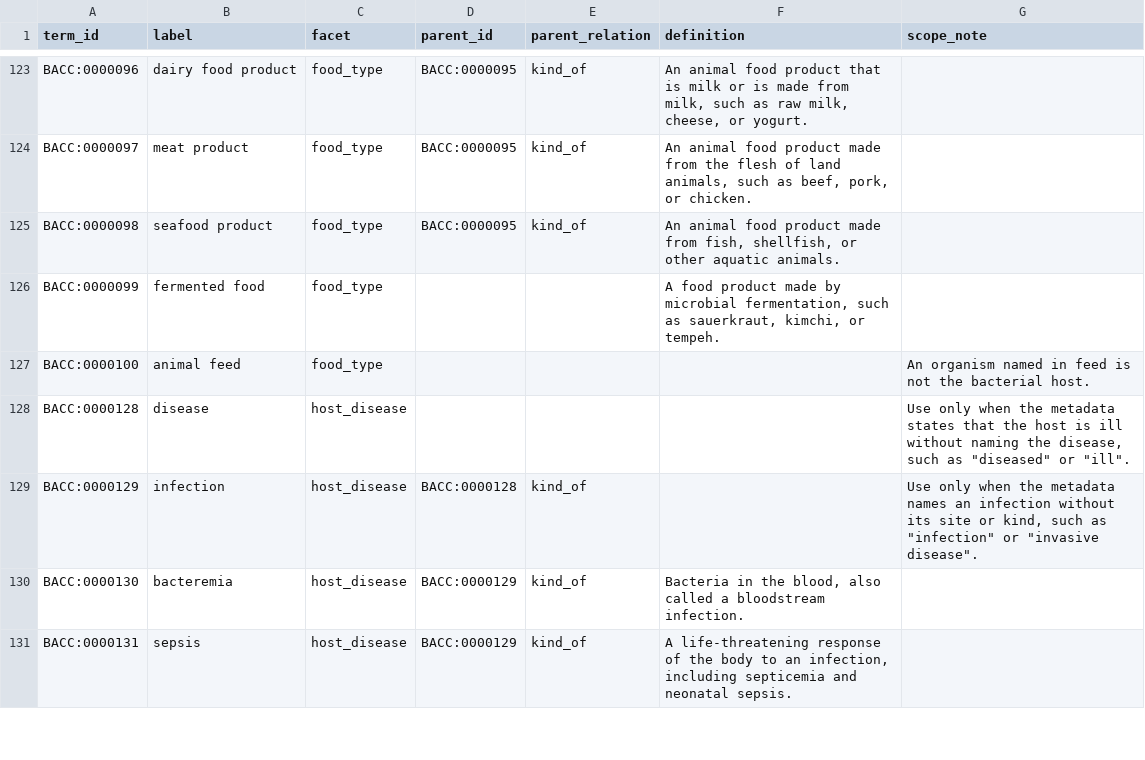
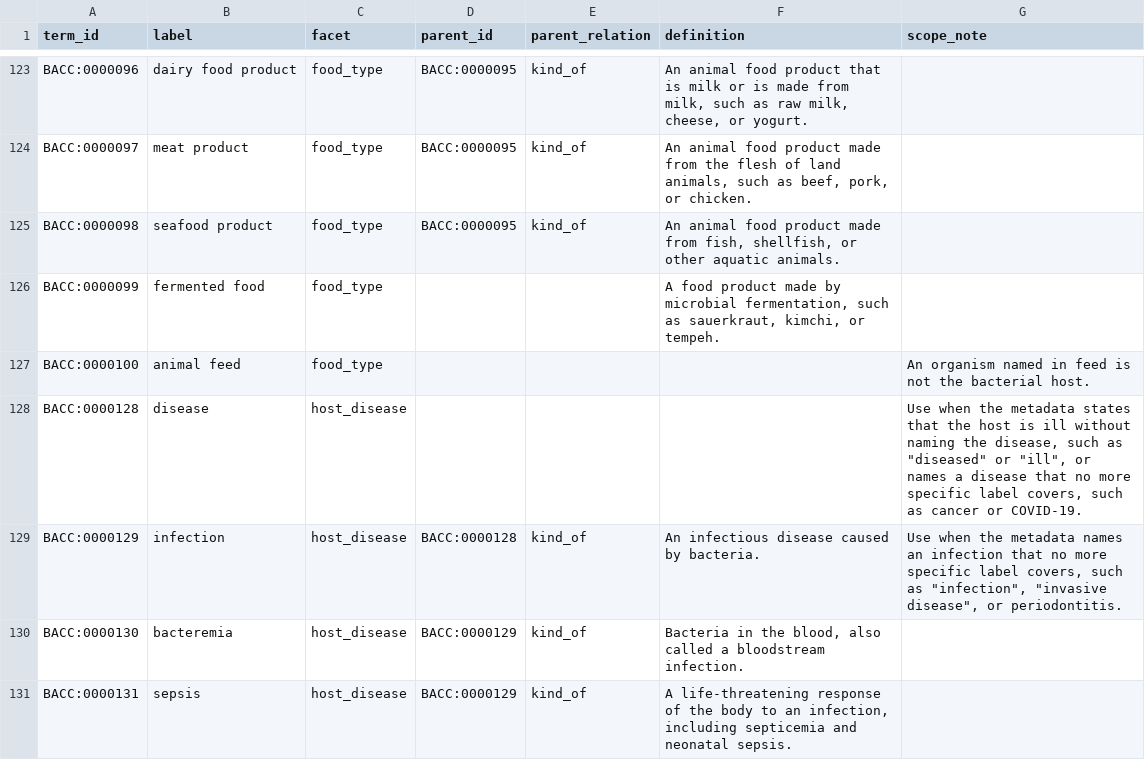
Before and after one commit to ELTEbioinformatics/BacCurate, a TSV file: data/reference/ontology/terms.tsv, drawn as a sheet; only a part is shown, gaps mark what is left out; the diff covers the shown part only.

Commit message:
feat(ontology): release vocabulary 1.0.0rc2
Short list of changes:
- Limit infection to bacterial infections and update the infection mappings.
- Keep only the labels that all alternatives share ("or", "and/or","/").
- Use the nearest covering label for a value with no exact label.
- Stop the model from setting body terms from a diagnosis. Remove the
  pneumonia, respiratory, CNS, meningitis, and bone and joint entries
  from disease_body_terms.
- Treat "human, animal or environmental" as a non-source value.

See data/reference/ontology/CHANGELOG.md

```diff
--- a/data/reference/ontology/terms.tsv
+++ b/data/reference/ontology/terms.tsv
@@ -127,4 +127,4 @@ BACC:0000099	fermented food	food_type			A food product made by microbial ferment
 BACC:0000100	animal feed	food_type				An organism named in feed is not the bacterial host.
-BACC:0000128	disease	host_disease				Use only when the metadata states that the host is ill without naming the disease, such as "diseased" or "ill".
-BACC:0000129	infection	host_disease	BACC:0000128	kind_of		Use only when the metadata names an infection without its site or kind, such as "infection" or "invasive disease".
+BACC:0000128	disease	host_disease				Use when the metadata states that the host is ill without naming the disease, such as "diseased" or "ill", or names a disease that no more specific label covers, such as cancer or COVID-19.
+BACC:0000129	infection	host_disease	BACC:0000128	kind_of	An infectious disease caused by bacteria.	Use when the metadata names an infection that no more specific label covers, such as "infection", "invasive disease", or periodontitis.
 BACC:0000130	bacteremia	host_disease	BACC:0000129	kind_of	Bacteria in the blood, also called a bloodstream infection.	
```
Also changed, not shown: 10 edited cells elsewhere in this file, data/reference/ontology/mappings.sssom.tsv, data/reference/ontology/synonyms.tsv, 7 other files.
